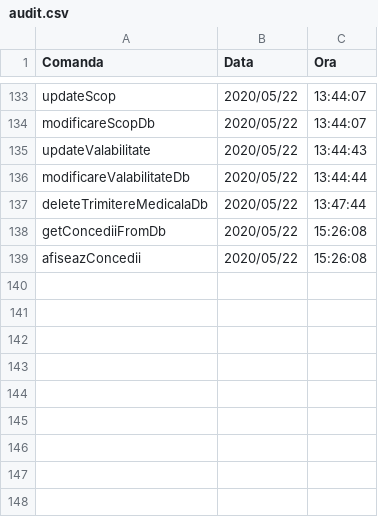
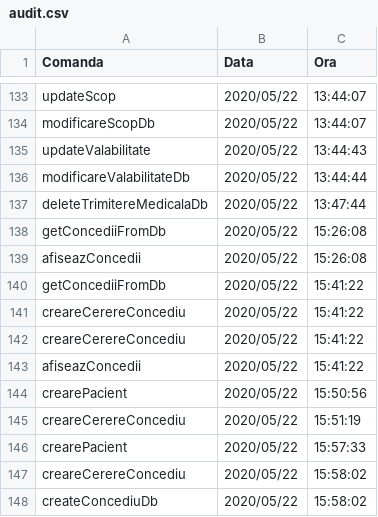
Before and after one commit to cameliapatilea/pao-labs, a CSV file: Proiect/out/production/proiectPAO/excel/audit.csv, drawn as a sheet; only a part is shown, gaps mark what is left out.

Commit message:
Create and Delete op on ConcediiDb

```diff
--- a/Proiect/out/production/proiectPAO/excel/audit.csv
+++ b/Proiect/out/production/proiectPAO/excel/audit.csv
@@ -139 +139,10 @@ getConcediiFromDb,2020/05/22,15:26:08
 afiseazConcedii,2020/05/22,15:26:08
+getConcediiFromDb,2020/05/22,15:41:22
+creareCerereConcediu,2020/05/22,15:41:22
+creareCerereConcediu,2020/05/22,15:41:22
+afiseazConcedii,2020/05/22,15:41:22
+crearePacient,2020/05/22,15:50:56
+creareCerereConcediu,2020/05/22,15:51:19
+crearePacient,2020/05/22,15:57:33
+creareCerereConcediu,2020/05/22,15:58:02
+createConcediuDb,2020/05/22,15:58:02
```
Also changed, not shown: Proiect/src/excel/audit.csv, 2 other files.
